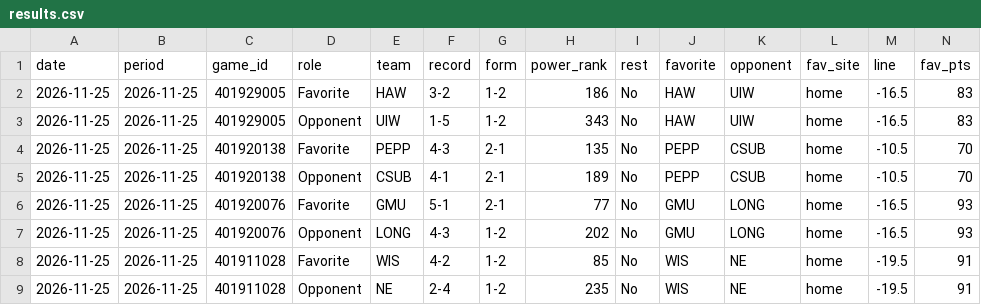
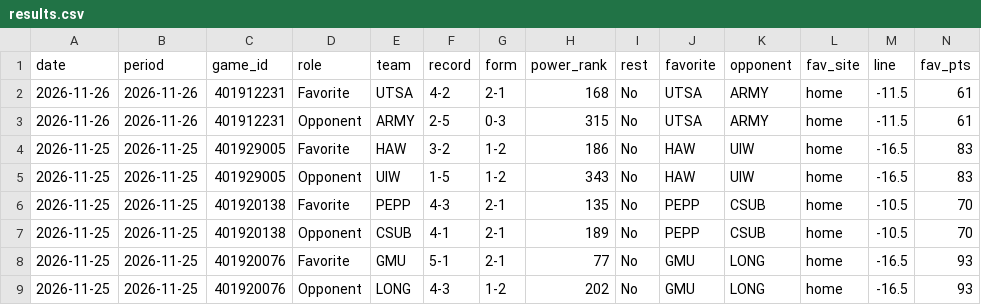
Before and after one commit to investment-analytics3/nba-pregame, a CSV file: docs/cbb/results.csv, drawn as a sheet; only a part is shown; the shorter side is filled out with more unchanged rows; rows hold the shown columns only; the diff names each change by its address in the sheet, - before the commit and + after, or states it on an @@ line.

```diff
--- a/docs/cbb/results.csv
+++ b/docs/cbb/results.csv
+row 2: 2026-11-26 | 2026-11-26 | 401912231 | Favorite | UTSA | 4-2 | 2-1 | 168 | No | UTSA | ARMY | home | -11.5 | 61
+row 3: 2026-11-26 | 2026-11-26 | 401912231 | Opponent | ARMY | 2-5 | 0-3 | 315 | No | UTSA | ARMY | home | -11.5 | 61
```
Also changed, not shown: 9 other files.
